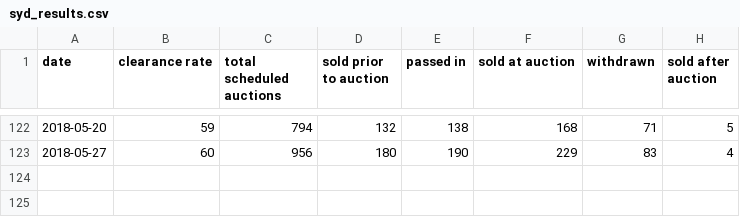
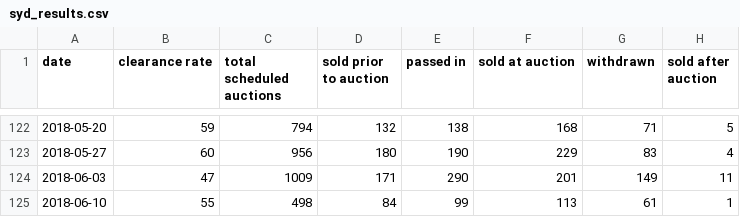
Before and after one commit to cameronmendoza/syd_auction_results, a CSV file: syd_results.csv, drawn as a sheet; only a part is shown, gaps mark what is left out; the diff names each change by its address in the sheet, - before the commit and + after, or states it on an @@ line.

Commit message:
Update

```diff
--- a/syd_results.csv
+++ b/syd_results.csv
+row 124: 2018-06-03 | 47 | 1009 | 171 | 290 | 201 | 149 | 11
+row 125: 2018-06-10 | 55 | 498 | 84 | 99 | 113 | 61 | 1
```
